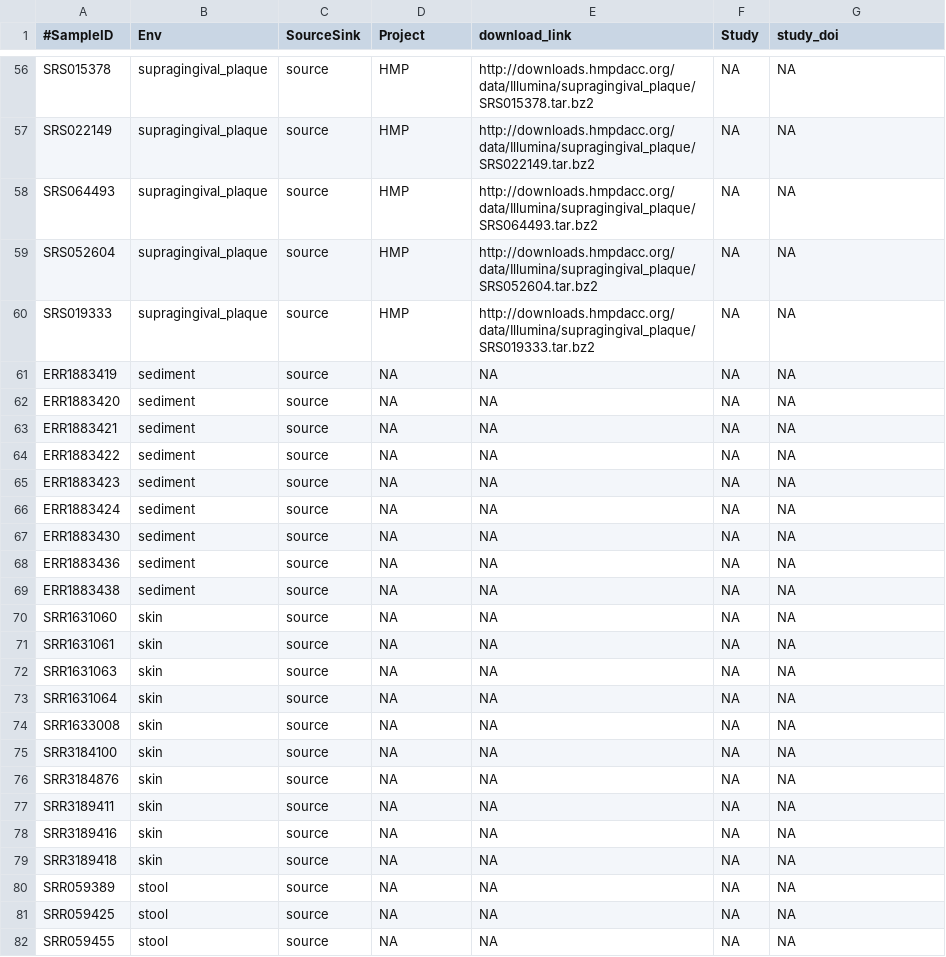
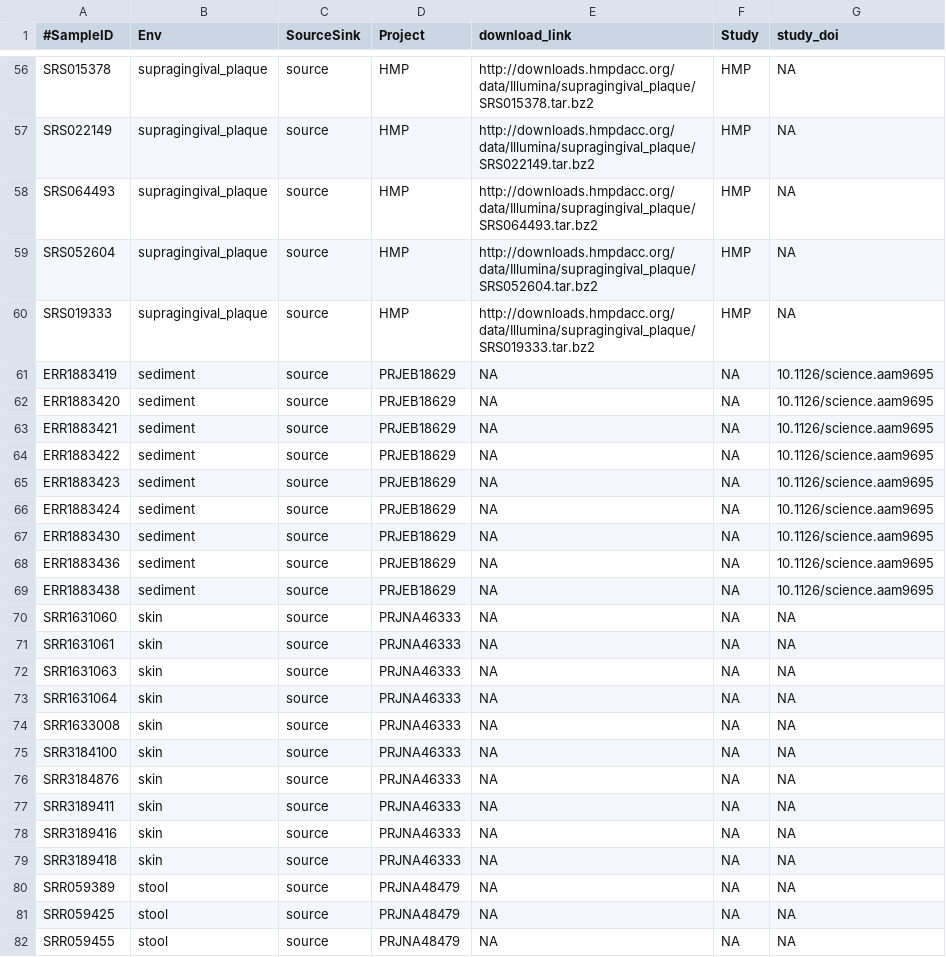
Before and after one commit to bbartholdy/byoc-valid, a TSV file: 01-documentation/metadata.tsv, drawn as a sheet; only a part is shown, gaps mark what is left out; the diff covers the shown part only; the diff names each change by its address in the sheet, - before the commit and + after, or states it on an @@ line.

```diff
--- a/01-documentation/metadata.tsv
+++ b/01-documentation/metadata.tsv
-F56:F60 (Study): NA
+F56:F60 (Study): HMP
-D61:D69 (Project): NA
+D61:D69 (Project): PRJEB18629
-G61:G69 (study_doi): NA
+G61:G69 (study_doi): 10.1126/science.aam9695
-D70:D79 (Project): NA
+D70:D79 (Project): PRJNA46333
-D80:D82 (Project): NA
+D80:D82 (Project): PRJNA48479
```
Also changed, not shown: 121 edited cells elsewhere in this file, 01-documentation/ftir-metadata.tsv, 3 other files.
